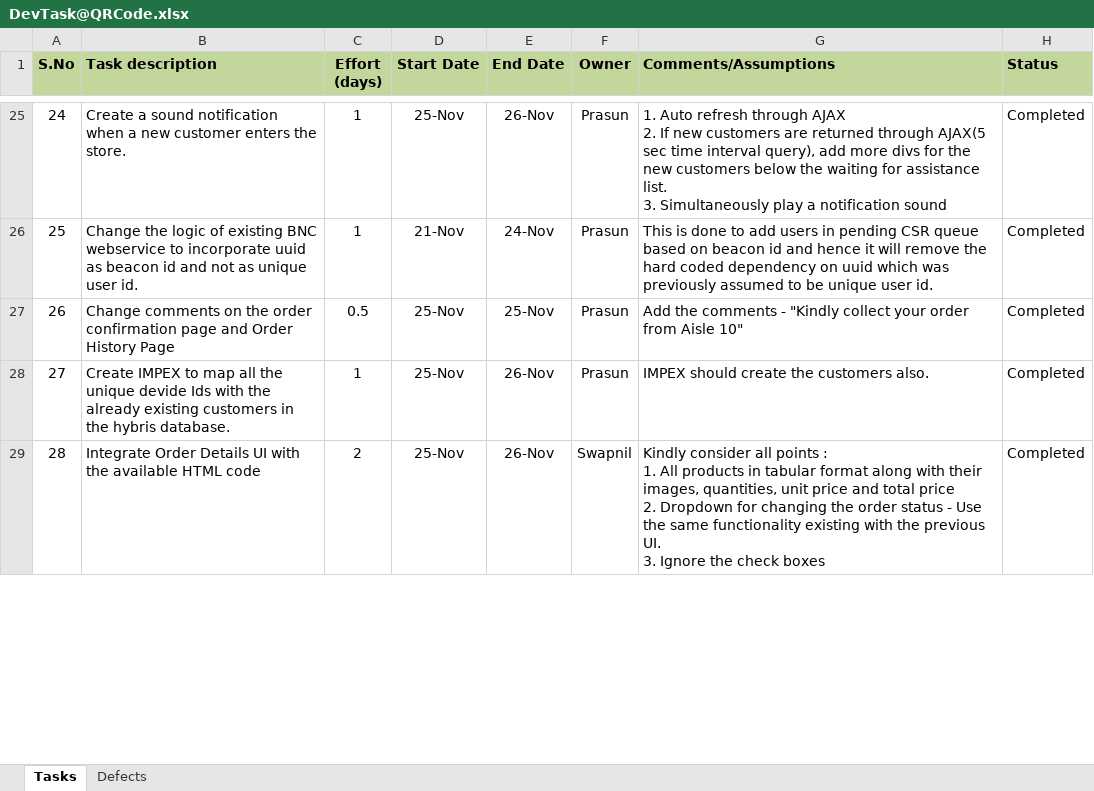
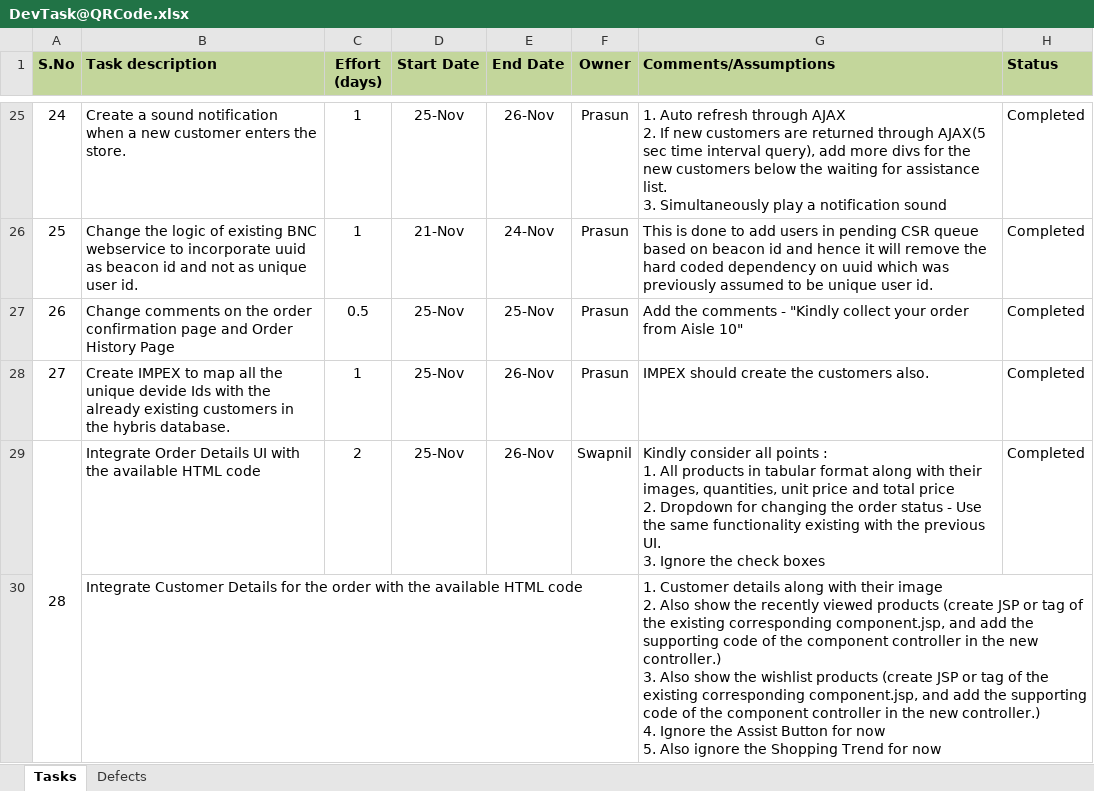
Before and after one commit to kishor-chockalingam/PRY-CC, an Excel workbook: docs/DevTask@QRCode.xlsx, sheet Tasks, drawn as a sheet; only a part is shown, gaps mark what is left out; values as stored, in another font and other column widths than the file's, no borders; ↵ is a line break in a cell; the diff covers the shown part only; the diff names each change by its address in the sheet, - before the commit and + after, or states it on an @@ line.

```diff
--- a/docs/DevTask@QRCode.xlsx (sheet Tasks)
+++ b/docs/DevTask@QRCode.xlsx (sheet Tasks)
+A29:A30 merged
+row 30:  | Integrate Customer Details for the order with the available HTML code |  |  |  |  | 1. Customer details along with their image ↵ 2. Also show the recently viewed products (create JSP or tag of the existing corresponding component.jsp, and add the supporting code of the component controller in the new controller.) ↵ 3. Also show the wishlist products (create JSP or tag of the existing corresponding component.jsp, and add the supporting code of the component controller in the new controller.) ↵ 4. Ignore the Assist Button for now ↵ 5. Also ignore the Shopping Trend for now
```
Also changed, not shown: 1 removed row and 55 edited cells elsewhere in this sheet.
